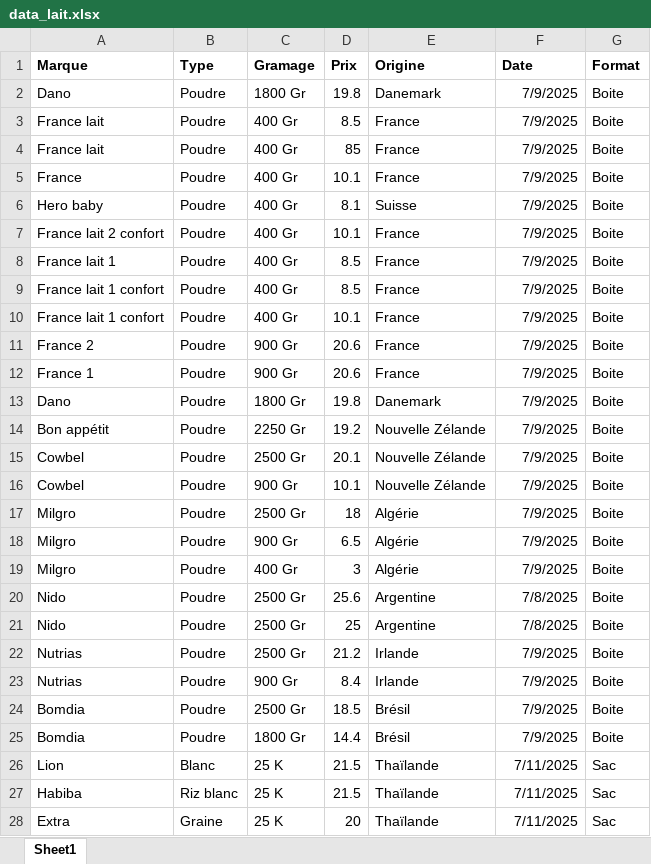
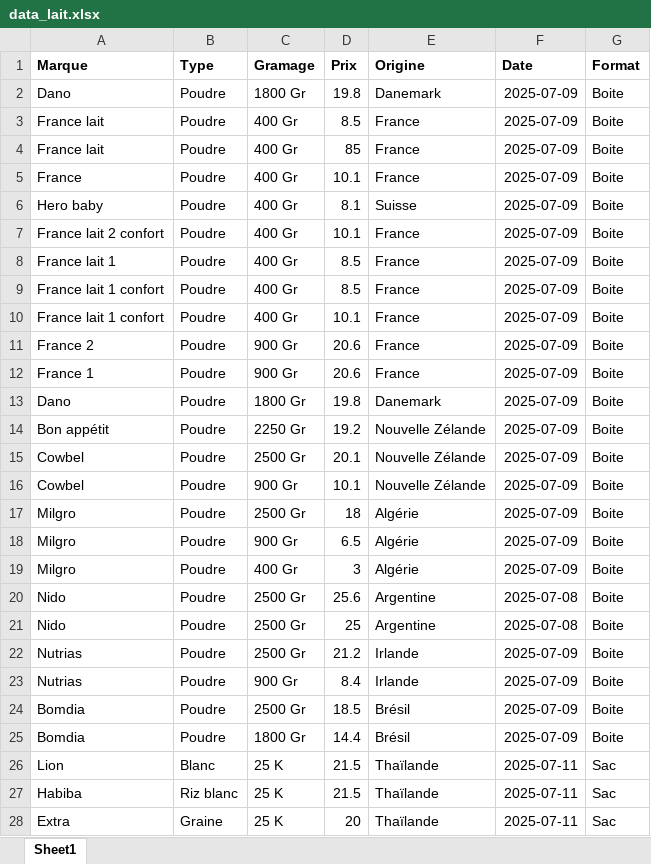
Before and after one commit to josias76/price_tracker_navigation, an Excel workbook: data/MANIFACTURING/MANIFACTURING ALIMENTAIRE/ALIMENTAIRE GENERALE/data_lait.xlsx, sheet Sheet1, drawn as a sheet; only a part is shown; values as stored, in another font and other column widths than the file's, no borders; table styles not drawn; the diff covers the shown part only; the diff names each change by its address in the sheet, - before the commit and + after, or states it on an @@ line.

Commit message:
modifier

```diff
--- a/data/MANIFACTURING/MANIFACTURING ALIMENTAIRE/ALIMENTAIRE GENERALE/data_lait.xlsx (sheet Sheet1)
+++ b/data/MANIFACTURING/MANIFACTURING ALIMENTAIRE/ALIMENTAIRE GENERALE/data_lait.xlsx (sheet Sheet1)
-F2:F19 (Date): 7/9/2025
+F2:F19 (Date): 2025-07-09
-F20:F21 (Date): 7/8/2025
+F20:F21 (Date): 2025-07-08
-F22:F25 (Date): 7/9/2025
+F22:F25 (Date): 2025-07-09
-F26:F28 (Date): 7/11/2025
+F26:F28 (Date): 2025-07-11
```
Also changed, not shown: 59 edited cells elsewhere in this sheet.
